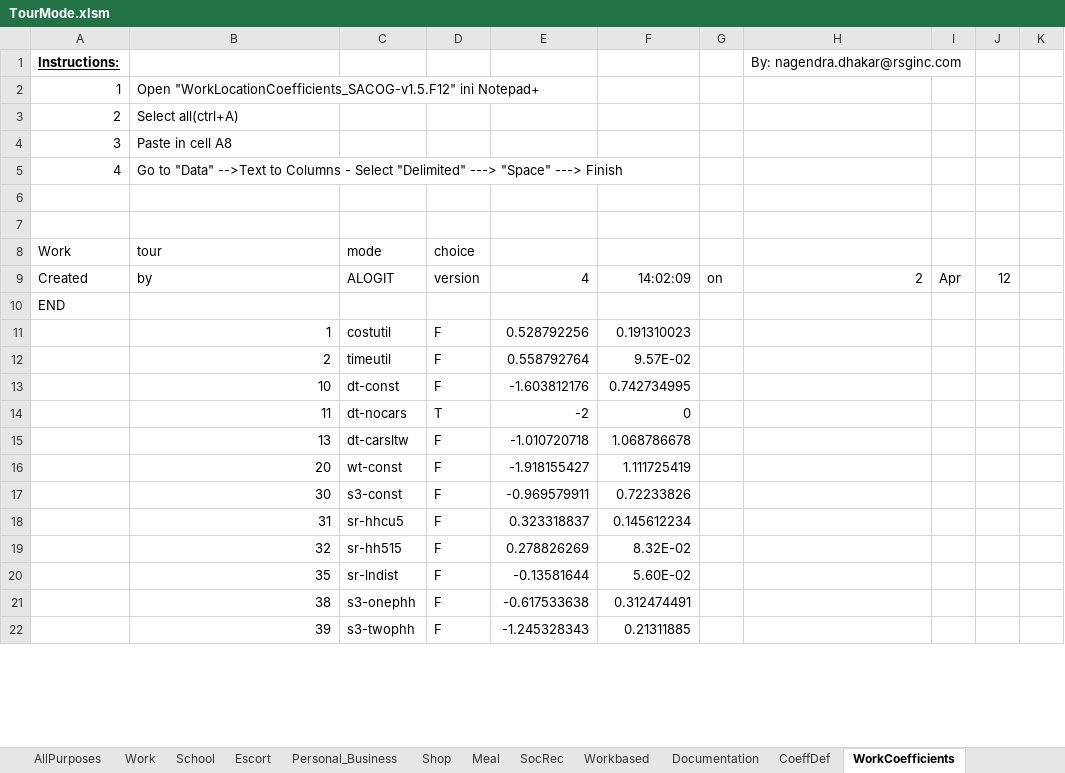
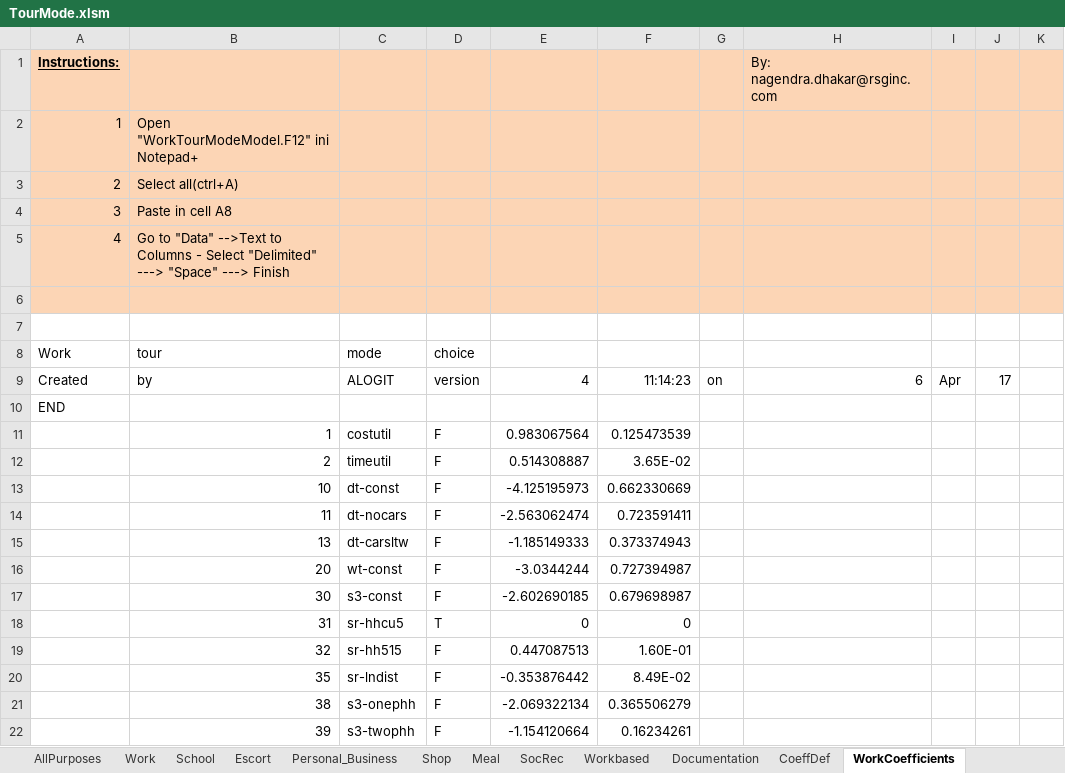
Before and after one commit to bellevuewa/BKRCast, an Excel workbook: daysim_summaries/output/TourMode.xlsm, sheet WorkCoefficients, drawn as a sheet; only a part is shown; values as stored, in another font and other column widths than the file's, no borders; the diff covers the shown part only; the diff names each change by its address in the sheet, - before the commit and + after, or states it on an @@ line.

```diff
--- a/daysim_summaries/output/TourMode.xlsm (sheet WorkCoefficients)
+++ b/daysim_summaries/output/TourMode.xlsm (sheet WorkCoefficients)
-A1:K6 fill: none
+A1:K6 fill: #FCD5B5
-B2 (tour): Open "WorkLocationCoefficients_SACOG-v1.5.F12" ini Notepad+
+B2 (tour): Open "WorkTourModeModel.F12" ini Notepad+
-F9: 14:02:09
+F9: 11:14:23
-H9: 2
+H9: 6
-J9: 12
+J9: 17
-E11: 0.528792256
+E11: 0.983067564
-F11: 0.191310023
+F11: 0.125473539
-E12: 0.558792764
+E12: 0.514308887
-F12: 9.57E-02
+F12: 3.65E-02
-E13: -1.603812176
+E13: -4.125195973
-F13: 0.742734995
+F13: 0.662330669
-D14 (choice): T
+D14 (choice): F
-E14: -2
+E14: -2.563062474
-F14: 0
+F14: 0.723591411
-E15: -1.010720718
+E15: -1.185149333
-F15: 1.068786678
+F15: 0.373374943
-E16: -1.918155427
+E16: -3.0344244
-F16: 1.111725419
+F16: 0.727394987
-E17: -0.969579911
+E17: -2.602690185
-F17: 0.72233826
+F17: 0.679698987
-D18 (choice): F
+D18 (choice): T
-E18: 0.323318837
+E18: 0
-F18: 0.145612234
+F18: 0
-E19: 0.278826269
+E19: 0.447087513
-F19: 8.32E-02
+F19: 1.60E-01
-E20: -0.13581644
+E20: -0.353876442
-F20: 5.60E-02
+F20: 8.49E-02
-E21: -0.617533638
+E21: -2.069322134
-F21: 0.312474491
+F21: 0.365506279
-E22: -1.245328343
+E22: -1.154120664
-F22: 0.21311885
+F22: 0.16234261
```
Also changed, not shown: 87 added rows, 65 removed rows and 49 edited cells elsewhere in this sheet, sheet OtherCoefficients, sheet SchoolCoeffcients, sheet Calibration, sheet Workbased, sheet School, sheet Personal_Business, 8 more sheets, other sheet tabs, formulas that keep their value, daysim_summaries/output/DayPattern.xlsm, daysim_summaries/output/TourDestination_SocRec.xlsm, 39 other files.
